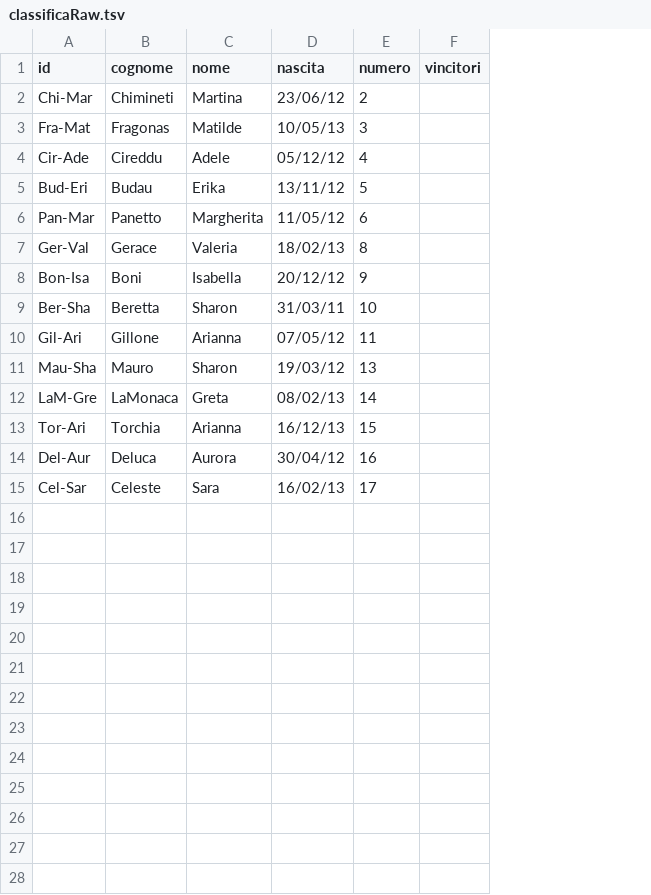
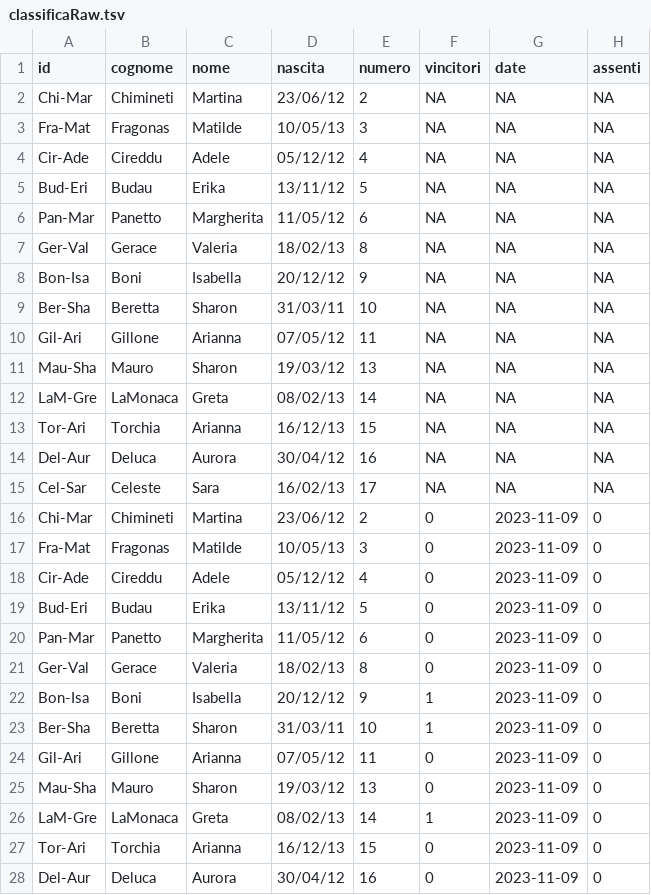
Before and after one commit to mchiapello/U12F_Caluso_2324, a TSV file: data/classificaRaw.tsv, drawn as a sheet; only a part is shown; the diff covers the shown part only; the diff names each change by its address in the sheet, - before the commit and + after, or states it on an @@ line.

Commit message:
Classifica generale

```diff
--- a/data/classificaRaw.tsv
+++ b/data/classificaRaw.tsv
+column G (date), rows 2-15: all NA
+column H (assenti), rows 2-15: all NA
-F2:F15 (vincitori): (empty)
+F2:F15 (vincitori): NA
+row 16: Chi-Mar | Chimineti | Martina | 23/06/12 | 2 | 0 | 2023-11-09 | 0
+row 17: Fra-Mat | Fragonas | Matilde | 10/05/13 | 3 | 0 | 2023-11-09 | 0
+row 18: Cir-Ade | Cireddu | Adele | 05/12/12 | 4 | 0 | 2023-11-09 | 0
+row 19: Bud-Eri | Budau | Erika | 13/11/12 | 5 | 0 | 2023-11-09 | 0
+row 20: Pan-Mar | Panetto | Margherita | 11/05/12 | 6 | 0 | 2023-11-09 | 0
+row 21: Ger-Val | Gerace | Valeria | 18/02/13 | 8 | 0 | 2023-11-09 | 0
+row 22: Bon-Isa | Boni | Isabella | 20/12/12 | 9 | 1 | 2023-11-09 | 0
+row 23: Ber-Sha | Beretta | Sharon | 31/03/11 | 10 | 1 | 2023-11-09 | 0
+row 24: Gil-Ari | Gillone | Arianna | 07/05/12 | 11 | 0 | 2023-11-09 | 0
+row 25: Mau-Sha | Mauro | Sharon | 19/03/12 | 13 | 0 | 2023-11-09 | 0
+row 26: LaM-Gre | LaMonaca | Greta | 08/02/13 | 14 | 1 | 2023-11-09 | 0
+row 27: Tor-Ari | Torchia | Arianna | 16/12/13 | 15 | 0 | 2023-11-09 | 0
+row 28: Del-Aur | Deluca | Aurora | 30/04/12 | 16 | 0 | 2023-11-09 | 0
```
Also changed, not shown: 1 added row elsewhere in this file, 1 other file.
